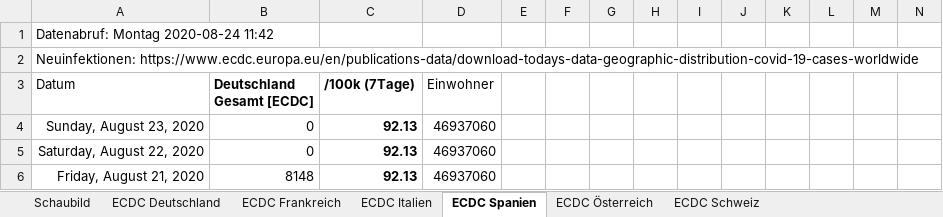
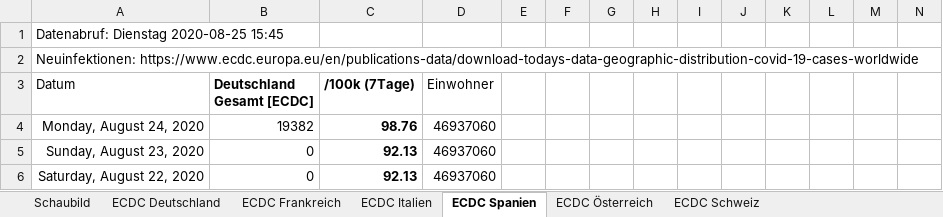
Before and after one commit to episource/7d-corona, an Excel workbook: 7d-corona.xlsx, sheet ECDC Spanien, drawn as a sheet; only a part is shown; the shorter side is filled out with more unchanged rows; values as stored, in another font and other column widths than the file's, no borders; conditional formats not drawn; rows hold the shown columns only; the diff names each change by its address in the sheet, - before the commit and + after, or states it on an @@ line.

```diff
--- a/7d-corona.xlsx (sheet ECDC Spanien)
+++ b/7d-corona.xlsx (sheet ECDC Spanien)
-A1 (Datum): Datenabruf: Montag 2020-08-24 11:42
+A1 (Datum): Datenabruf: Dienstag 2020-08-25 15:45
+row 4: Monday, August 24, 2020 | 19382 | 98.76 | 46937060
```
Also changed, not shown: sheet ECDC Österreich, sheet ECDC Schweiz, sheet ECDC Italien, sheet ECDC Deutschland, sheet ECDC Frankreich, charts or pictures, 1 other file.
